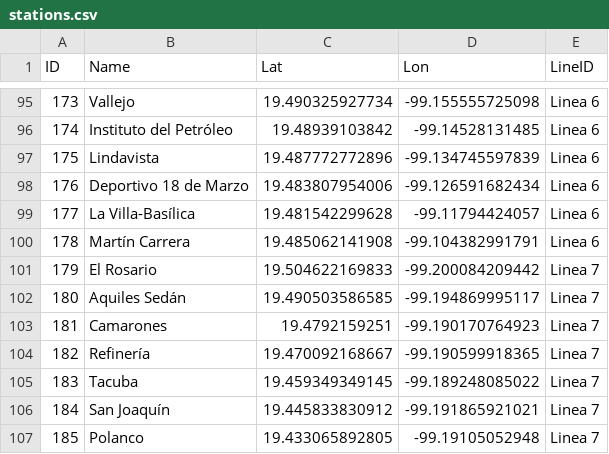
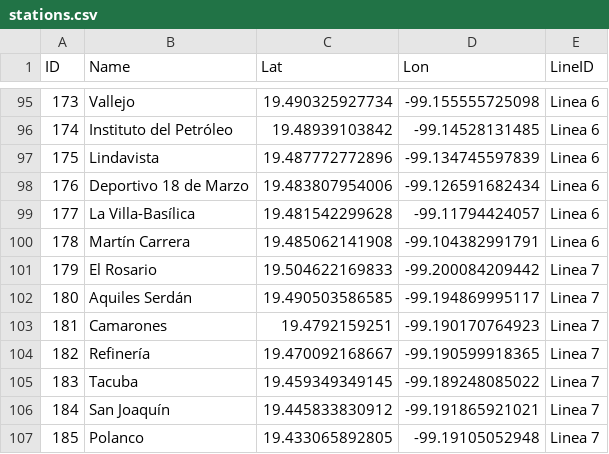
Before and after one commit to PP-URC/pp2025_1, a CSV file: data/stations.csv, drawn as a sheet; only a part is shown, gaps mark what is left out.

Commit message:
Update stations.csv

```diff
--- a/data/stations.csv
+++ b/data/stations.csv
@@ -101,3 +101,3 @@ ID,Name,Lat,Lon,LineID
 179,El Rosario,19.504622169833,-99.200084209442,Linea 7
-180,Aquiles Sedán,19.490503586585,-99.194869995117,Linea 7
+180,Aquiles Serdán,19.490503586585,-99.194869995117,Linea 7
 181,Camarones,19.4792159251,-99.190170764923,Linea 7
```
